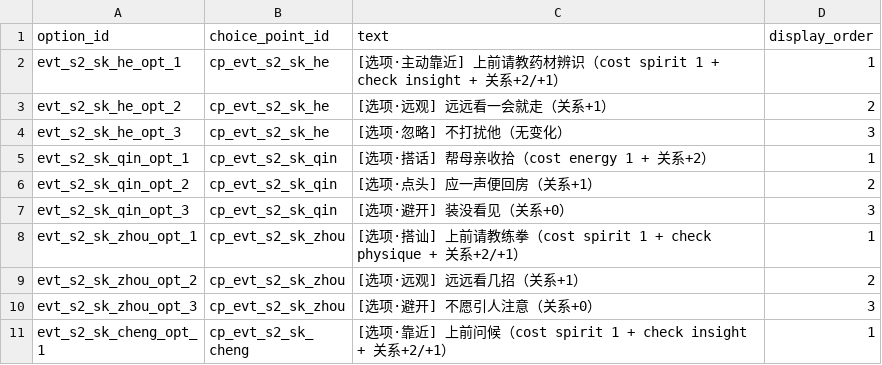
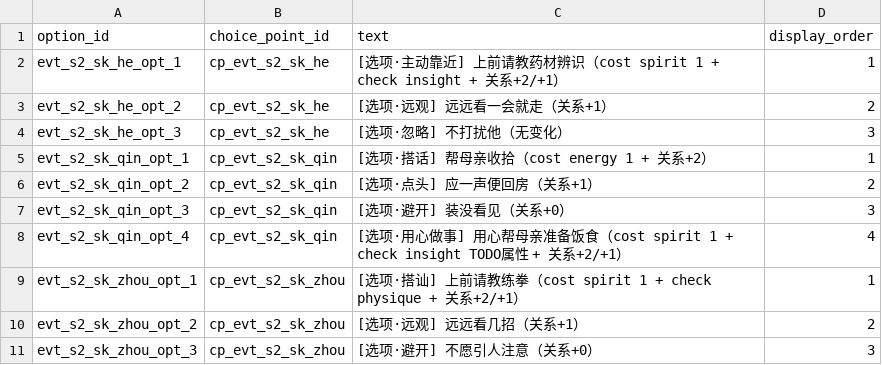
Before and after one commit to lwbiuchsjk/vibeTest, a CSV file: scripts/config/world_event_mvp/options.csv, drawn as a sheet; only a part is shown; the shorter side is filled out with more unchanged rows.

```diff
--- a/scripts/config/world_event_mvp/options.csv
+++ b/scripts/config/world_event_mvp/options.csv
@@ -7,2 +7,3 @@ evt_s2_sk_qin_opt_2,cp_evt_s2_sk_qin,[选项·点头] 应一声便回房（关
 evt_s2_sk_qin_opt_3,cp_evt_s2_sk_qin,[选项·避开] 装没看见（关系+0）,3
+evt_s2_sk_qin_opt_4,cp_evt_s2_sk_qin,[选项·用心做事] 用心帮母亲准备饭食（cost spirit 1 + check insight TODO属性 + 关系+2/+1）,4
 evt_s2_sk_zhou_opt_1,cp_evt_s2_sk_zhou,[选项·搭讪] 上前请教练拳（cost spirit 1 + check physique + 关系+2/+1）,1
```
Also changed, not shown: scripts/config/world_event_mvp/option_outcomes.csv, scripts/config/world_event_mvp/option_rules.csv, 6 other files.
